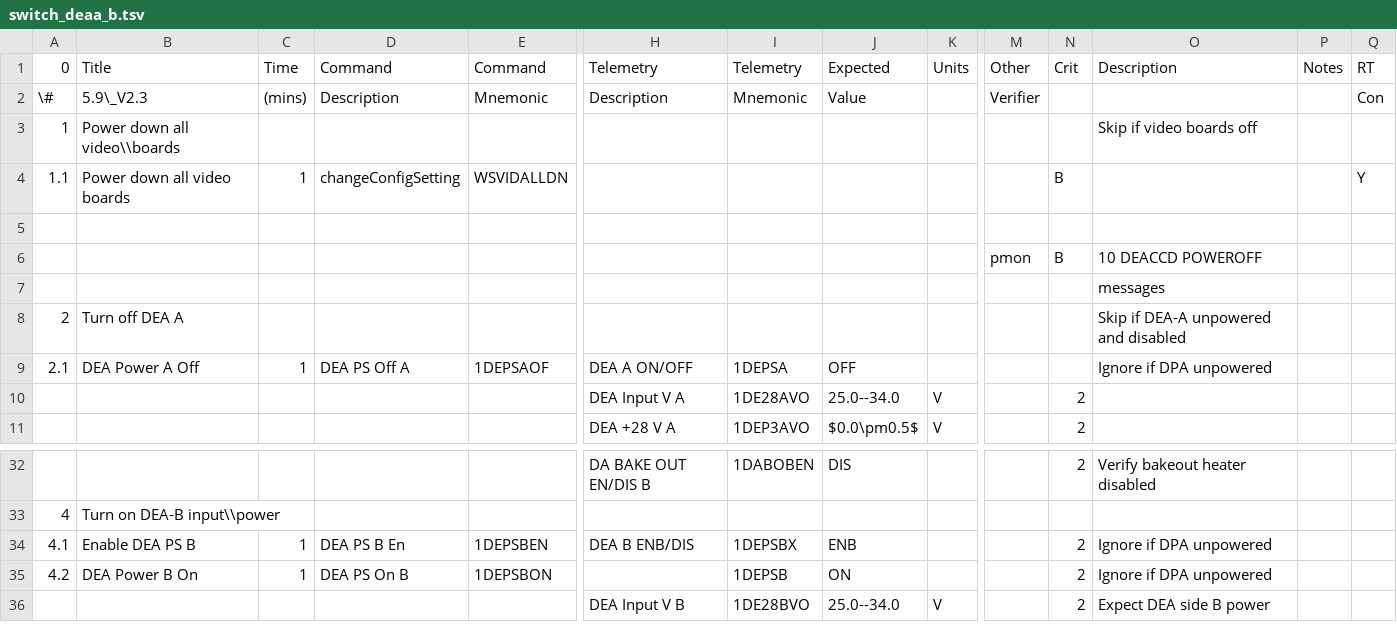
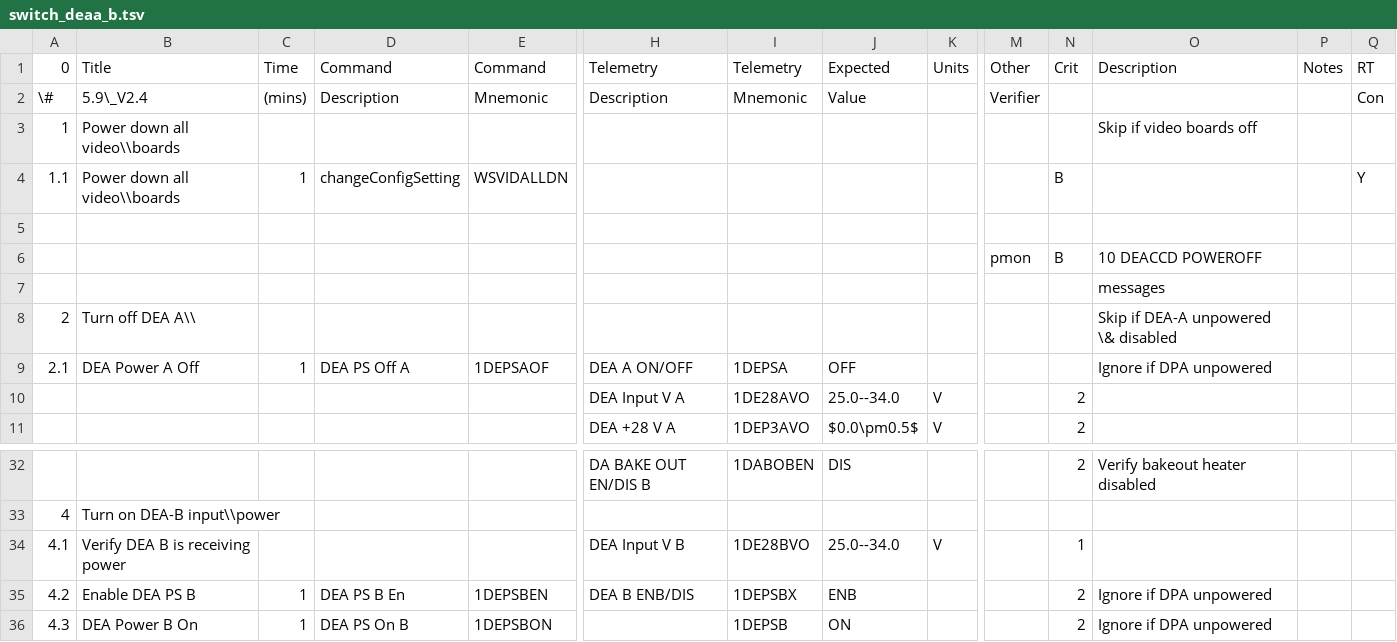
Before and after one commit to jzuhone/acis_sops, a TSV file: switch_deaa_b.tsv, drawn as a sheet; only a part is shown, gaps mark what is left out; the shorter side is filled out with more unchanged rows; addresses are those after the commit; rows hold the shown columns only; the diff names each change by its address in the sheet, - before the commit and + after, or states it on an @@ line.

Commit message:
Fixes for deab_on and switch_deaa_b

```diff
--- a/switch_deaa_b.tsv
+++ b/switch_deaa_b.tsv
-B2 (Title): 5.9\_V2.3
+B2 (Title): 5.9\_V2.4
-B4 (Title): Power down all video boards
+B4 (Title): Power down all video\\boards
-B8 (Title): Turn off DEA A
+B8 (Title): Turn off DEA A\\
-O8 (Description): Skip if DEA-A unpowered and disabled
+O8 (Description): Skip if DEA-A unpowered \& disabled
+row 34: 4.1 | Verify DEA B is receiving power |  |  |  | DEA Input V B | 1DE28BVO | 25.0--34.0 | V |  | 1
@@ column A (0) renumbered between rows 35 and 45 @@
```
Also changed, not shown: deab_on.tsv, 3 other files.
